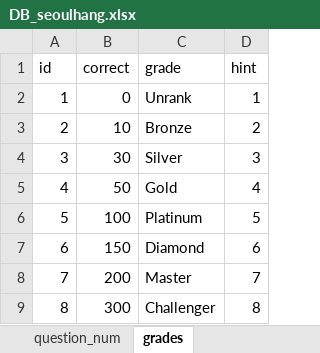
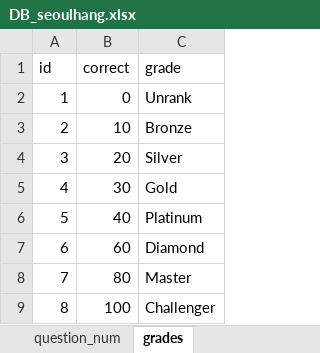
Before and after one commit to jhpark426/seoulhang_server, an Excel workbook: app/import/DB_seoulhang.xlsx, sheet grades, drawn as a sheet; values as stored, in another font and other column widths than the file's, no borders; the diff names each change by its address in the sheet, - before the commit and + after, or states it on an @@ line.

```diff
--- a/app/import/DB_seoulhang.xlsx (sheet grades)
+++ b/app/import/DB_seoulhang.xlsx (sheet grades)
-column D (hint), rows 2-9: 1 | 2 | 3 | 4 | 5 | 6 | 7 | 8
-B4 (correct): 30
+B4 (correct): 20
-B5 (correct): 50
+B5 (correct): 30
-B6 (correct): 100
+B6 (correct): 40
-B7 (correct): 150
+B7 (correct): 60
-B8 (correct): 200
+B8 (correct): 80
-B9 (correct): 300
+B9 (correct): 100
```
Also changed, not shown: 5 other files.
